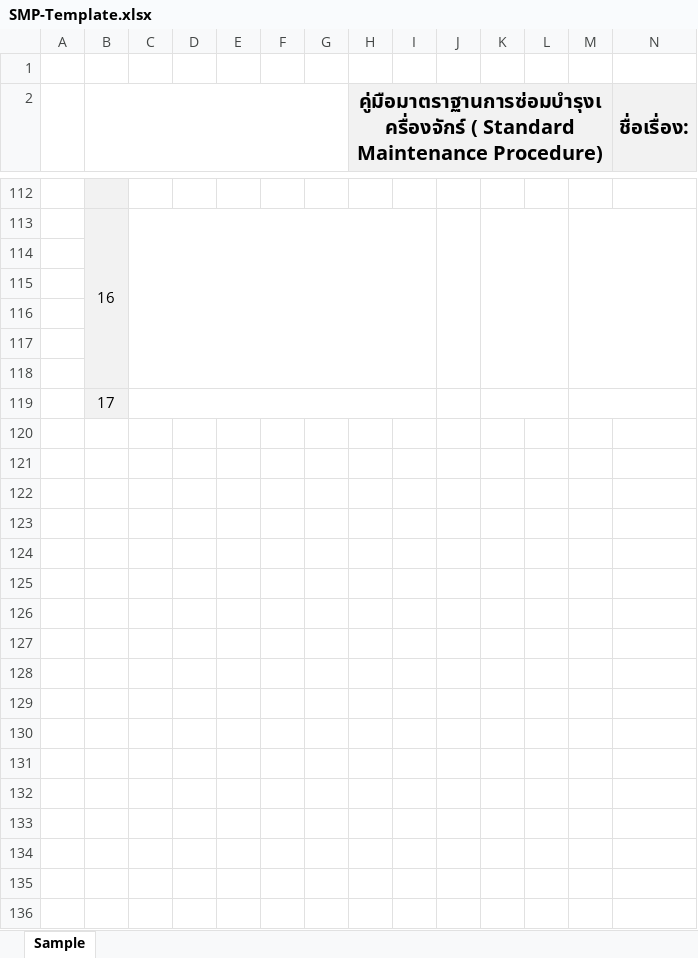
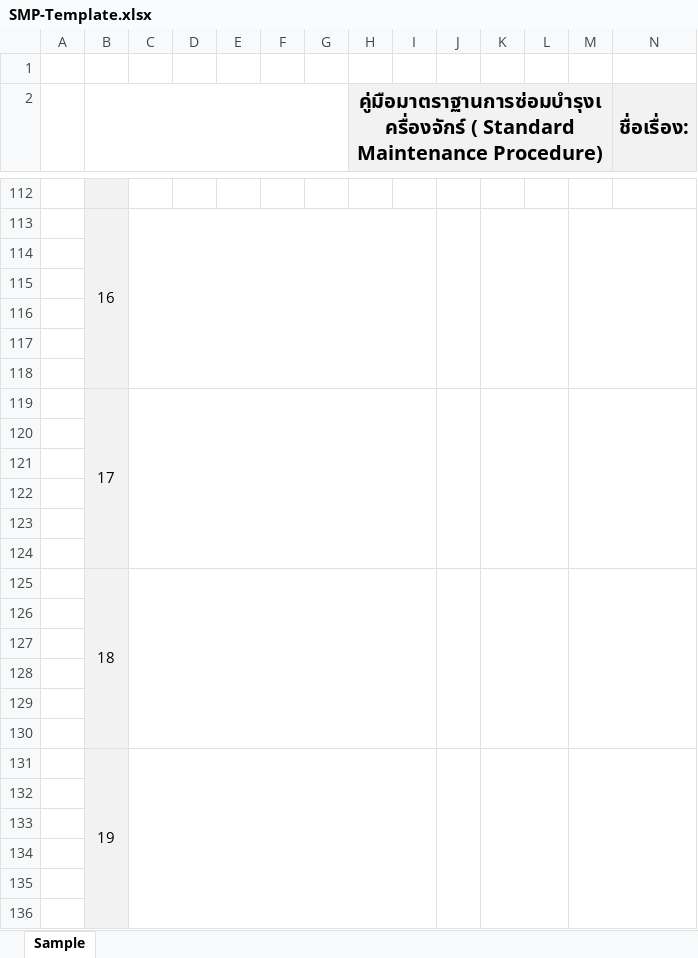
Before and after one commit to engpcl2530-Uni/BPC-SMP-system, an Excel workbook: SMP-Template.xlsx, sheet Sample, drawn as a sheet; only a part is shown, gaps mark what is left out; values as stored, in another font and other column widths than the file's, no borders; charts and pictures not drawn; rows hold the shown columns only; the diff covers the shown part only; the diff names each change by its address in the sheet, - before the commit and + after, or states it on an @@ line.

Commit message:
Add files via upload

```diff
--- a/SMP-Template.xlsx (sheet Sample)
+++ b/SMP-Template.xlsx (sheet Sample)
+B119:B124 merged
+J119:J124 merged
+row 120: (empty)
+row 121: (empty)
+row 122: (empty)
+row 123: (empty)
+row 124: (empty)
+row 125:  | 18
+row 126: (empty)
+row 127: (empty)
+row 128: (empty)
+row 129: (empty)
+row 130: (empty)
+row 131:  | 19
+row 132: (empty)
+row 133: (empty)
+row 134: (empty)
+row 135: (empty)
+row 136: (empty)
```
Also changed, not shown: 61 added rows elsewhere in this sheet, charts or pictures.
